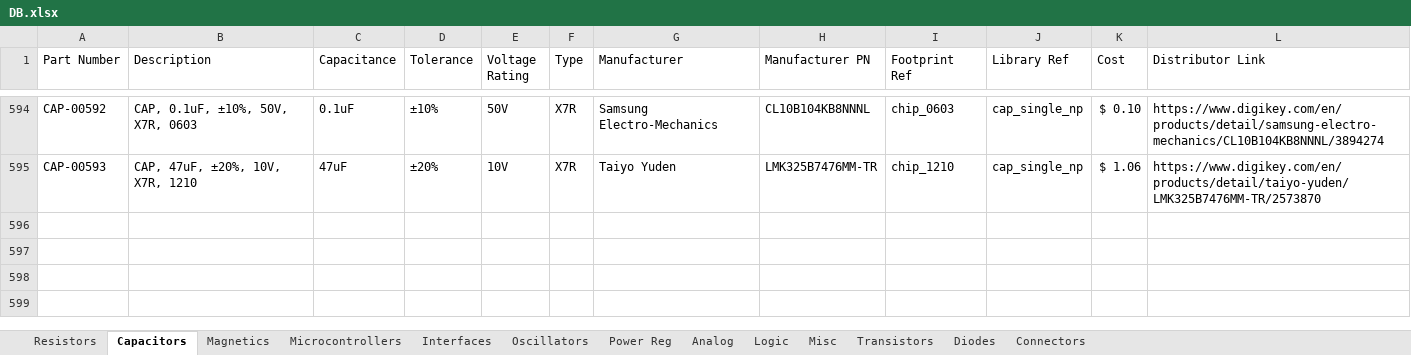
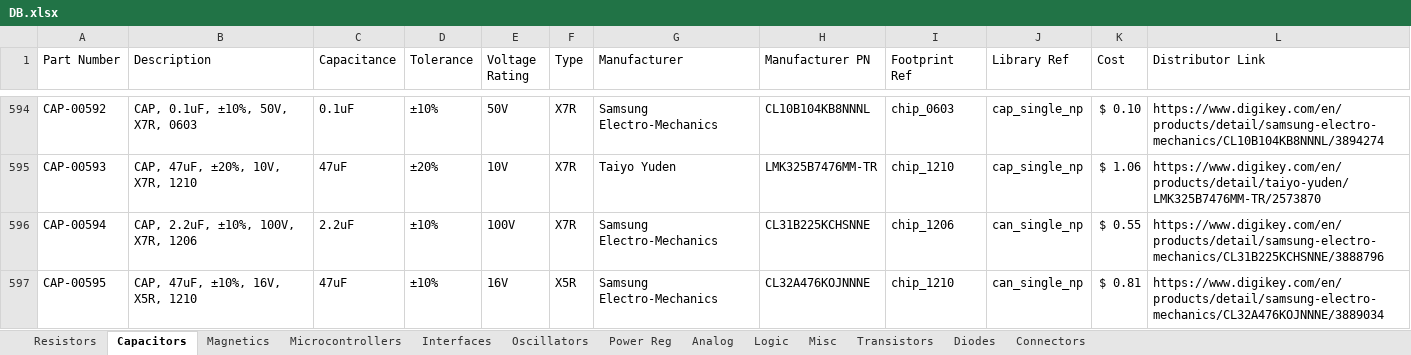
Before and after one commit to CWRUbotix/CWRUbotix_Altium_Library, an Excel workbook: DB.xlsx, sheet Capacitors, drawn as a sheet; only a part is shown, gaps mark what is left out; values as stored, in another font and other column widths than the file's, no borders; the diff names each change by its address in the sheet, - before the commit and + after, or states it on an @@ line.

Commit message:
Add 1.87k 0603 resistor and a few ceramic capacitors

```diff
--- a/DB.xlsx (sheet Capacitors)
+++ b/DB.xlsx (sheet Capacitors)
+row 596: CAP-00594 | CAP, 2.2uF, ±10%, 100V, X7R, 1206 | 2.2uF | ±10% | 100V | X7R | Samsung Electro-Mechanics | CL31B225KCHSNNE | chip_1206 | can_single_np | $ 0.55 | https://www.digikey.com/en/products/detail/samsung-electro-mechanics/CL31B225KCHSNNE/3888796
+row 597: CAP-00595 | CAP, 47uF, ±10%, 16V, X5R, 1210 | 47uF | ±10% | 16V | X5R | Samsung Electro-Mechanics | CL32A476KOJNNNE | chip_1210 | can_single_np | $ 0.81 | https://www.digikey.com/en/products/detail/samsung-electro-mechanics/CL32A476KOJNNNE/3889034
```
Also changed, not shown: sheet Resistors, 6 other files.
